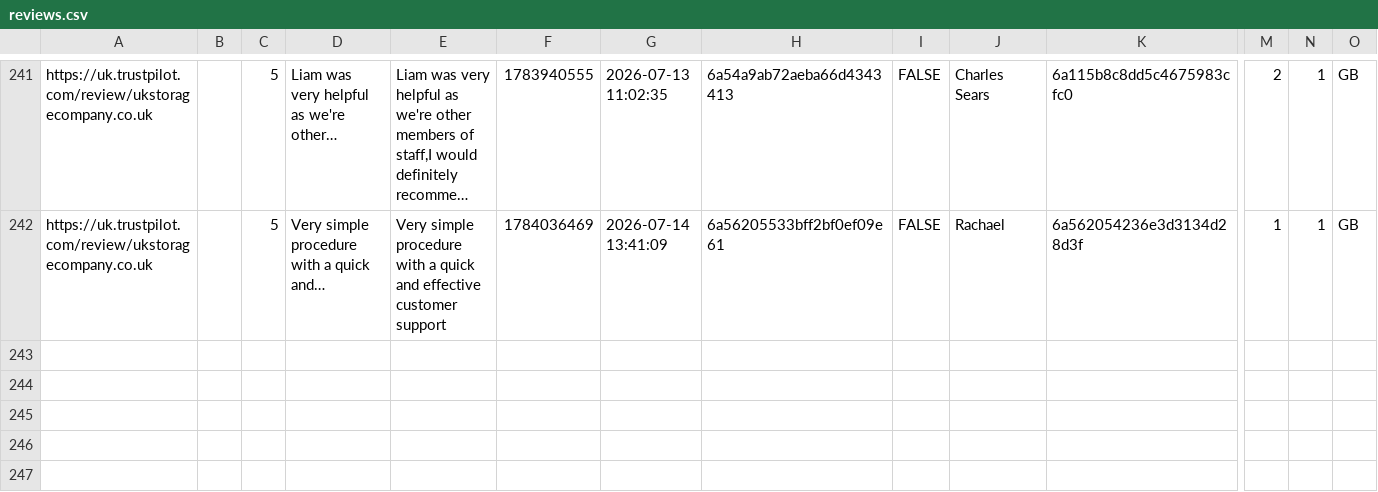
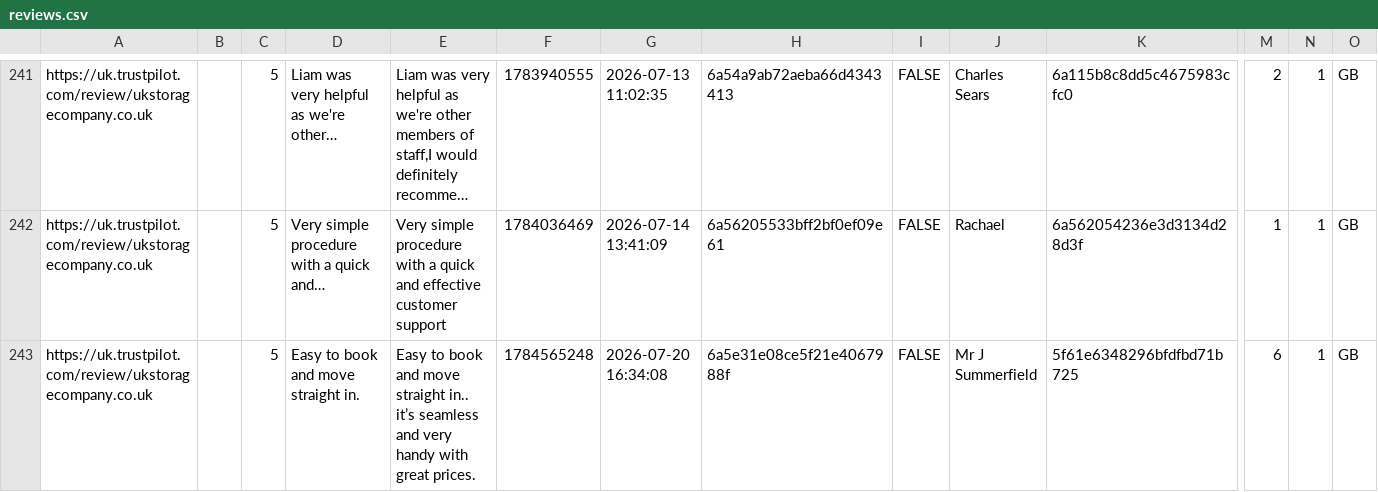
Before and after one commit to UKStorage/Trustpilot, a CSV file: reviews.csv, drawn as a sheet; only a part is shown, gaps mark what is left out; long unchanged cells end in …; rows hold the shown columns only; the diff names each change by its address in the sheet, - before the commit and + after, or states it on an @@ line.

```diff
--- a/reviews.csv
+++ b/reviews.csv
+row 243: https://uk.trustpilot.com/review/ukstoragecompany.co.uk |  | 5 | Easy to book and move straight in. | Easy to book and move straight in.. it’s seamless and very handy with great prices. | 1784565248 | 2026-07-20 16:34:08 | 6a5e31e08ce5f21e4067988f | FALSE | Mr J Summerfield | 5f61e6348296bfdfbd71b725 | 6 | 1 | GB
```
